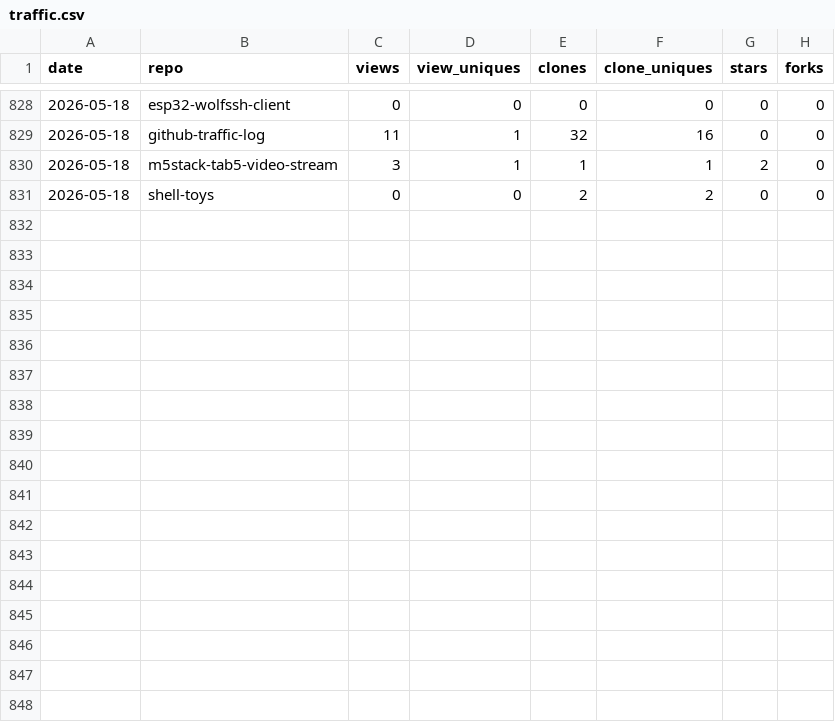
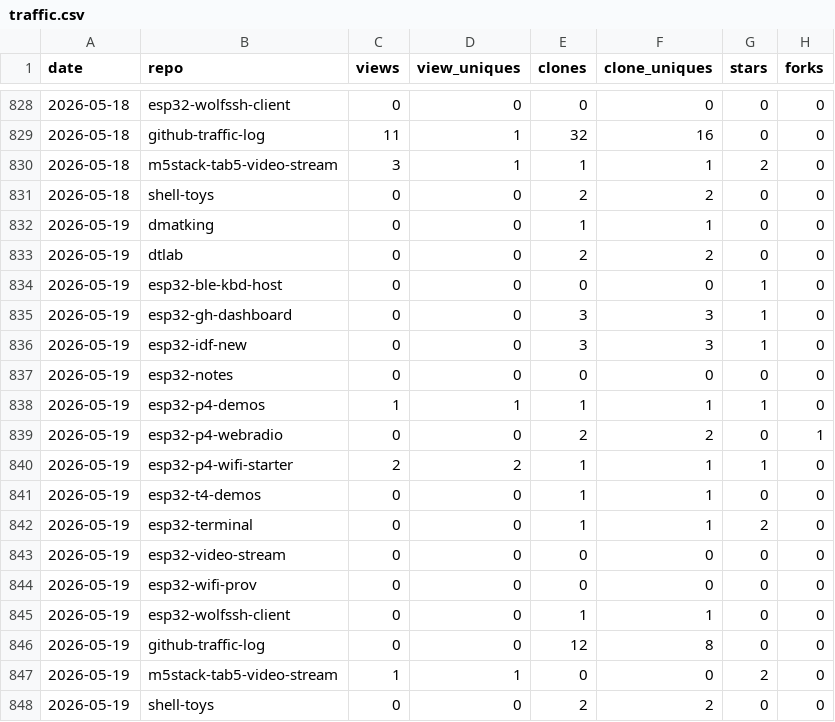
Before and after one commit to dmatking/github-traffic-log, a CSV file: traffic.csv, drawn as a sheet; only a part is shown, gaps mark what is left out.

```diff
--- a/traffic.csv
+++ b/traffic.csv
@@ -831 +831,18 @@ date,repo,views,view_uniques,clones,clone_uniques,stars,forks
 2026-05-18,shell-toys,0,0,2,2,0,0
+2026-05-19,dmatking,0,0,1,1,0,0
+2026-05-19,dtlab,0,0,2,2,0,0
+2026-05-19,esp32-ble-kbd-host,0,0,0,0,1,0
+2026-05-19,esp32-gh-dashboard,0,0,3,3,1,0
+2026-05-19,esp32-idf-new,0,0,3,3,1,0
+2026-05-19,esp32-notes,0,0,0,0,0,0
+2026-05-19,esp32-p4-demos,1,1,1,1,1,0
+2026-05-19,esp32-p4-webradio,0,0,2,2,0,1
+2026-05-19,esp32-p4-wifi-starter,2,2,1,1,1,0
+2026-05-19,esp32-t4-demos,0,0,1,1,0,0
+2026-05-19,esp32-terminal,0,0,1,1,2,0
+2026-05-19,esp32-video-stream,0,0,0,0,0,0
+2026-05-19,esp32-wifi-prov,0,0,0,0,0,0
+2026-05-19,esp32-wolfssh-client,0,0,1,1,0,0
+2026-05-19,github-traffic-log,0,0,12,8,0,0
+2026-05-19,m5stack-tab5-video-stream,1,1,0,0,2,0
+2026-05-19,shell-toys,0,0,2,2,0,0
```
Also changed, not shown: latest.csv, totals.csv.
